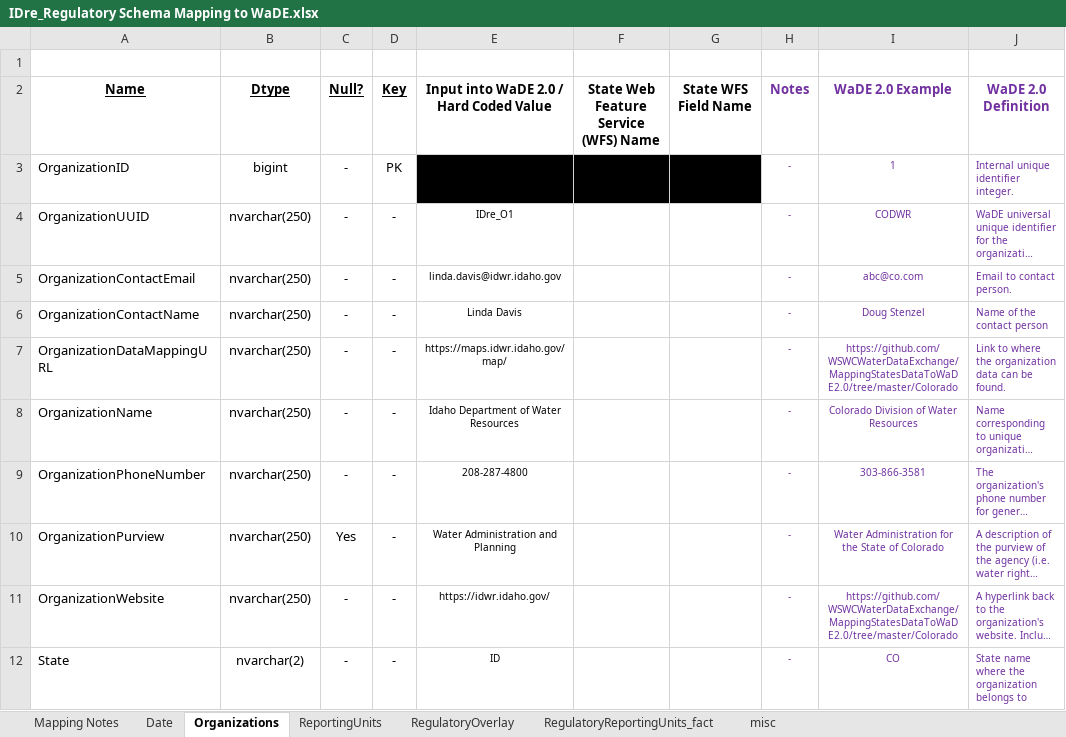
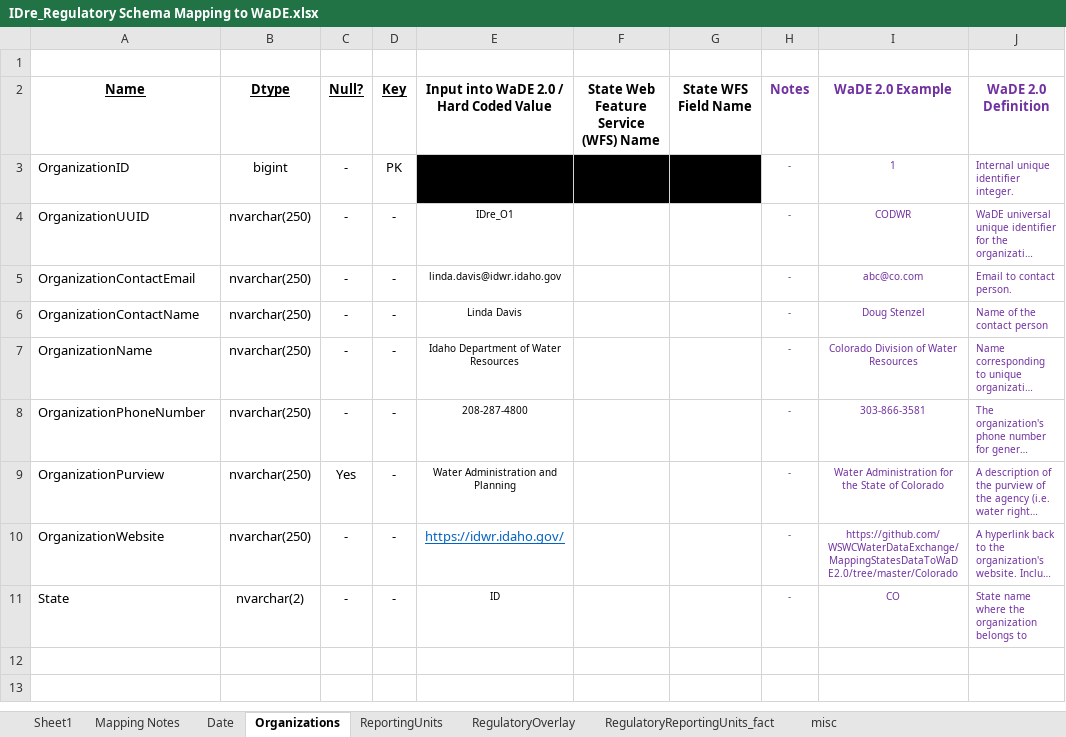
Before and after one commit to WSWCWaterDataExchange/MappingStatesDataToWaDE2.0, an Excel workbook: Idaho/Regulatory/IDre_Regulatory Schema Mapping to WaDE.xlsx, sheet Organizations, drawn as a sheet; long unchanged cells end in …; values as stored, in another font and other column widths than the file's, no borders; removed rows and columns are numbered as before the commit, all else as after; the diff names each change by its address in the sheet, - before the commit and + after, or states it on an @@ line.

```diff
--- a/Idaho/Regulatory/IDre_Regulatory Schema Mapping to WaDE.xlsx (sheet Organizations)
+++ b/Idaho/Regulatory/IDre_Regulatory Schema Mapping to WaDE.xlsx (sheet Organizations)
+sheet tab: Sheet1
-row 7: OrganizationDataMappingURL | nvarchar(250) | - | - | https://maps.idwr.idaho.gov/map/ |  |  | - | https://github.com/WSWCWaterDataExchange/MappingStatesDataToWaDE2.0/tree/master/Colorado | Link to where the organization data can be found.
@@ E10 underline: off → on, text colour: black → #0563C1, text size: larger @@
```
Also changed, not shown: sheet RegulatoryOverlay, sheet ReportingUnits, sheet Mapping Notes, 13 other files.
